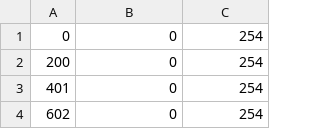
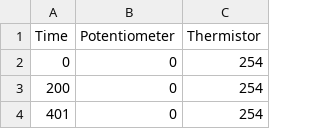
Before and after one commit to jagar92/ADVLab1-Lab2-Data, a CSV file: ADV Lab Data-Lab3/Lab3Data.csv, drawn as a sheet; only a part is shown; the shorter side is filled out with more unchanged rows; the diff names each change by its address in the sheet, - before the commit and + after, or states it on an @@ line.

Commit message:
Update Lab3Data.csv

```diff
--- a/ADV Lab Data-Lab3/Lab3Data.csv
+++ b/ADV Lab Data-Lab3/Lab3Data.csv
+row 1: Time | Potentiometer | Thermistor
```
